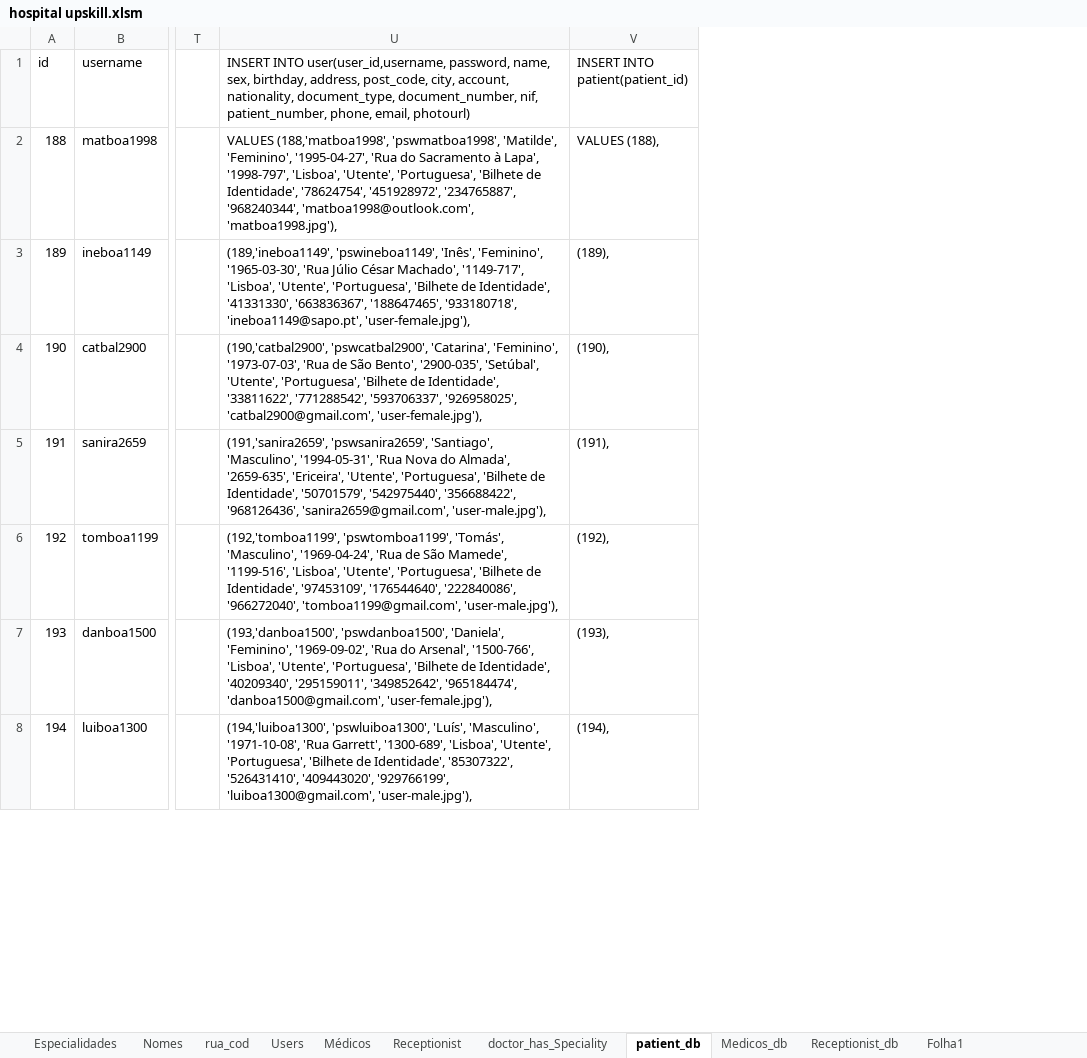
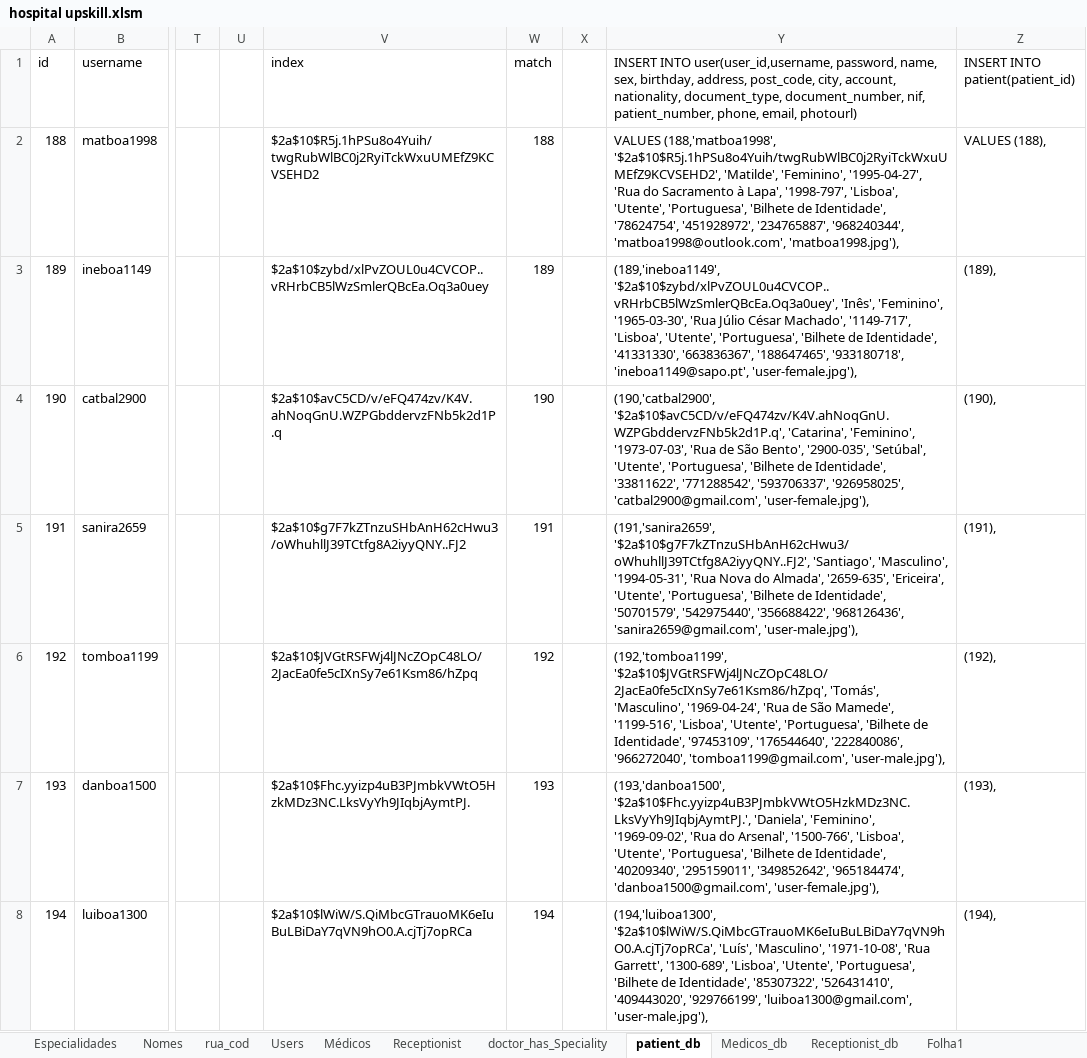
Before and after one commit to carlan92/Hospital_Management_System, an Excel workbook: Base de Dados/hospital upskill.xlsm, sheet patient_db, drawn as a sheet; only a part is shown, gaps mark what is left out; values as stored, in another font and other column widths than the file's, no borders; addresses are those after the commit; the diff covers the shown part only; the diff names each change by its address in the sheet, - before the commit and + after, or states it on an @@ line.

```diff
--- a/Base de Dados/hospital upskill.xlsm (sheet patient_db)
+++ b/Base de Dados/hospital upskill.xlsm (sheet patient_db)
+column U, empty
+column V (index), rows 2-8: $2a$10$R5j.1hPSu8o4Yuih/twgRubWlBC0j2RyiTckWxuUMEfZ9KCVSEHD2 | $2a$10$zybd/xlPvZOUL0u4CVCOP..vRHrbCB5lWzSmlerQBcEa.Oq3a0uey | $2a$10$avC5CD/v/eFQ474zv/K4V.ahNoqGnU.WZPGbddervzFNb5k2d1P.q | $2a$10$g7F7kZTnzuSHbAnH62cHwu3/oWhuhllJ39TCtfg8A2iyyQNY..FJ2 | $2a$10$JVGtRSFWj4lJNcZOpC48LO/2JacEa0fe5cIXnSy7e61Ksm86/hZpq | $2a$10$Fhc.yyizp4uB3PJmbkVWtO5HzkMDz3NC.LksVyYh9JIqbjAymtPJ. | $2a$10$lWiW/S.QiMbcGTrauoMK6eIuBuLBiDaY7qVN9hO0.A.cjTj7opRCa
+column W (match), rows 2-8: 188 | 189 | 190 | 191 | 192 | 193 | 194
+column X, empty
-Y2: VALUES (188,'matboa1998', 'pswmatboa1998', 'Matilde', 'Feminino',…
+Y2: VALUES (188,'matboa1998', '$2a$10$R5j.1hPSu8o4Yuih/twgRubWlBC0j2RyiTckWxuUMEfZ9KCVSEHD2', 'Matilde', 'Feminino',…
-Y3: (189,'ineboa1149', 'pswineboa1149', 'Inês', 'Feminino',…
+Y3: (189,'ineboa1149', '$2a$10$zybd/xlPvZOUL0u4CVCOP..vRHrbCB5lWzSmlerQBcEa.Oq3a0uey', 'Inês', 'Feminino',…
-Y4: (190,'catbal2900', 'pswcatbal2900', 'Catarina', 'Feminino',…
+Y4: (190,'catbal2900', '$2a$10$avC5CD/v/eFQ474zv/K4V.ahNoqGnU.WZPGbddervzFNb5k2d1P.q', 'Catarina', 'Feminino',…
-Y5: (191,'sanira2659', 'pswsanira2659', 'Santiago', 'Masculino',…
+Y5: (191,'sanira2659', '$2a$10$g7F7kZTnzuSHbAnH62cHwu3/oWhuhllJ39TCtfg8A2iyyQNY..FJ2', 'Santiago', 'Masculino',…
-Y6: (192,'tomboa1199', 'pswtomboa1199', 'Tomás', 'Masculino',…
+Y6: (192,'tomboa1199', '$2a$10$JVGtRSFWj4lJNcZOpC48LO/2JacEa0fe5cIXnSy7e61Ksm86/hZpq', 'Tomás', 'Masculino',…
-Y7: (193,'danboa1500', 'pswdanboa1500', 'Daniela', 'Feminino',…
+Y7: (193,'danboa1500', '$2a$10$Fhc.yyizp4uB3PJmbkVWtO5HzkMDz3NC.LksVyYh9JIqbjAymtPJ.', 'Daniela', 'Feminino',…
-Y8: (194,'luiboa1300', 'pswluiboa1300', 'Luís', 'Masculino',…
+Y8: (194,'luiboa1300', '$2a$10$lWiW/S.QiMbcGTrauoMK6eIuBuLBiDaY7qVN9hO0.A.cjTj7opRCa', 'Luís', 'Masculino',…
```
Also changed, not shown: 191 edited cells elsewhere in this sheet, sheet Nomes, sheet Users, sheet Médicos, sheet Folha1, sheet Medicos_db, sheet Receptionist, 1 more sheet, 1 other file.
